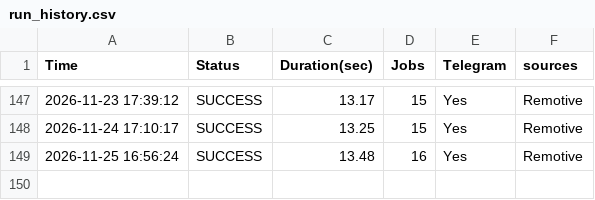
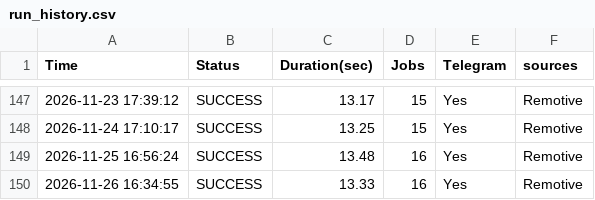
Before and after one commit to hamedmit/JobScraper, a CSV file: output/reports/run_history.csv, drawn as a sheet; only a part is shown, gaps mark what is left out.

```diff
--- a/output/reports/run_history.csv
+++ b/output/reports/run_history.csv
@@ -149 +149,2 @@ Time,Status,Duration(sec),Jobs,Telegram,sources
 2026-11-25 16:56:24,SUCCESS,13.48,16,Yes,Remotive
+2026-11-26 16:34:55,SUCCESS,13.33,16,Yes,Remotive
```
Also changed, not shown: output/reports/jobs.csv.
